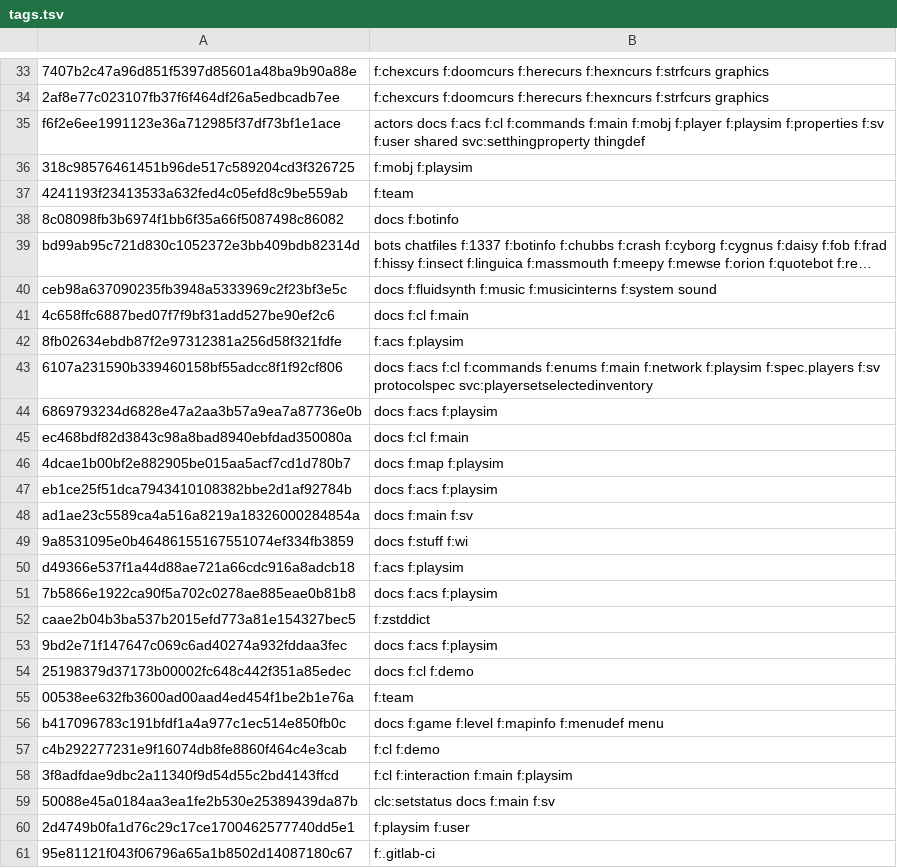
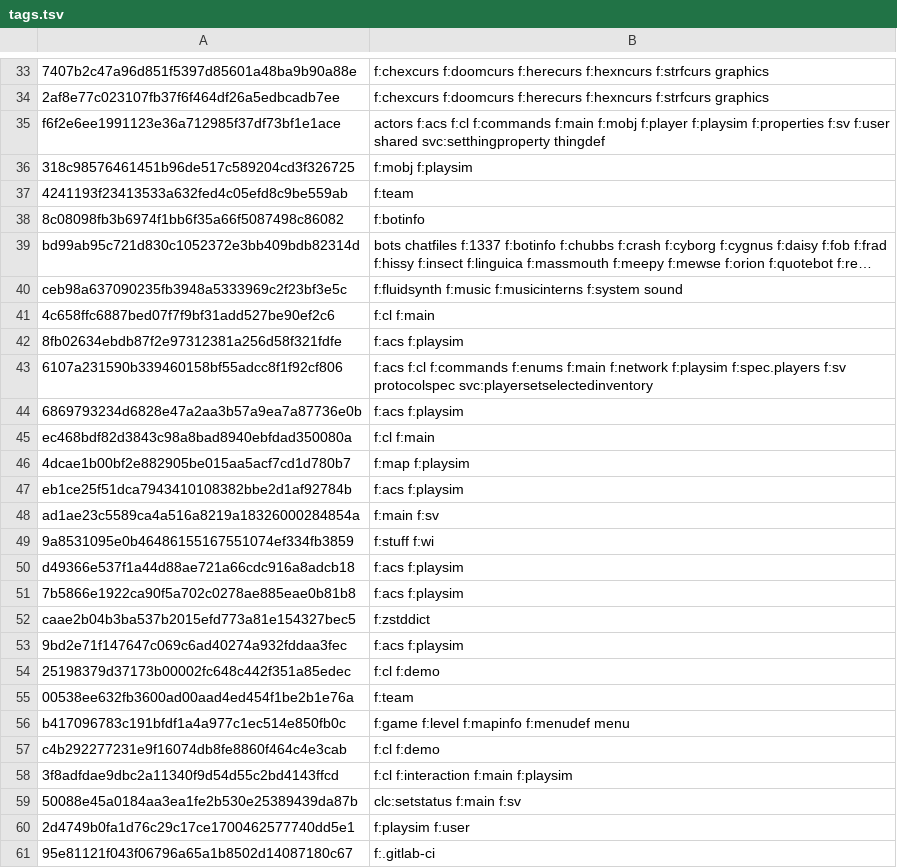
Before and after one commit to rc4l/ForkUnderA, a TSV file: commit-tracker/zandronum/tags.tsv, drawn as a sheet; only a part is shown, gaps mark what is left out; long unchanged cells end in …; the diff covers the shown part only; the diff names each change by its address in the sheet, - before the commit and + after, or states it on an @@ line.

```diff
--- a/commit-tracker/zandronum/tags.tsv
+++ b/commit-tracker/zandronum/tags.tsv
-B35: actors docs f:acs f:cl…
+B35: actors f:acs f:cl…
-B38: docs f:botinfo
+B38: f:botinfo
-B40: docs f:fluidsynth f:music…
+B40: f:fluidsynth f:music…
-B41: docs f:cl f:main
+B41: f:cl f:main
-B43: docs f:acs f:cl…
+B43: f:acs f:cl…
-B44: docs f:acs f:playsim
+B44: f:acs f:playsim
-B45: docs f:cl f:main
+B45: f:cl f:main
-B46: docs f:map f:playsim
+B46: f:map f:playsim
-B47: docs f:acs f:playsim
+B47: f:acs f:playsim
-B48: docs f:main f:sv
+B48: f:main f:sv
-B49: docs f:stuff f:wi
+B49: f:stuff f:wi
-B51: docs f:acs f:playsim
+B51: f:acs f:playsim
-B53: docs f:acs f:playsim
+B53: f:acs f:playsim
-B54: docs f:cl f:demo
+B54: f:cl f:demo
-B56: docs f:game f:level f:mapinfo f:menudef menu
+B56: f:game f:level f:mapinfo f:menudef menu
-B59: clc:setstatus docs f:main f:sv
+B59: clc:setstatus f:main f:sv
```
Also changed, not shown: 81 edited cells elsewhere in this file, 2 other files.
